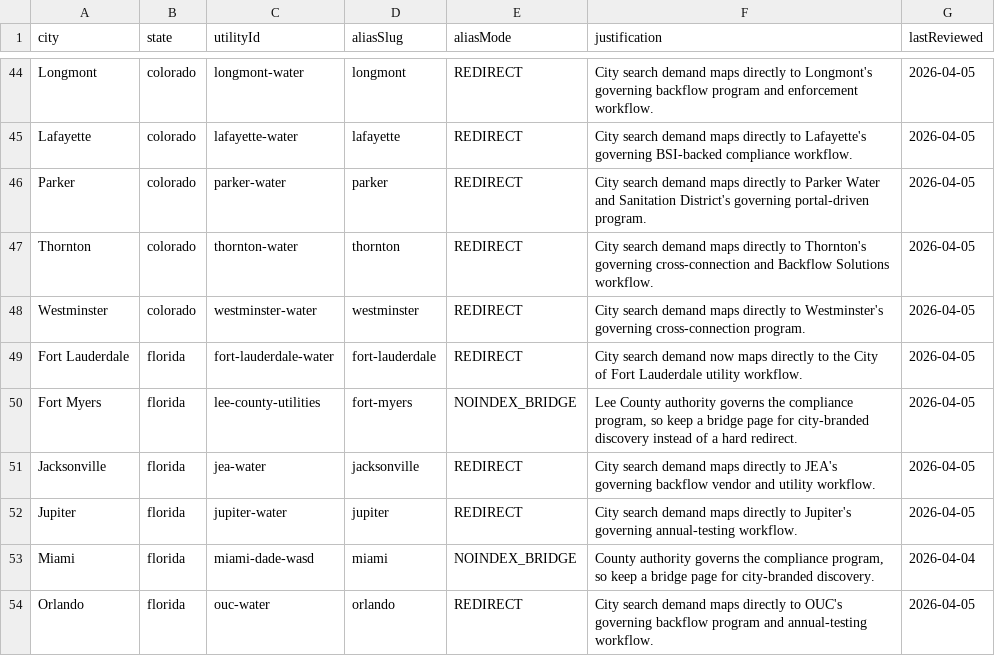
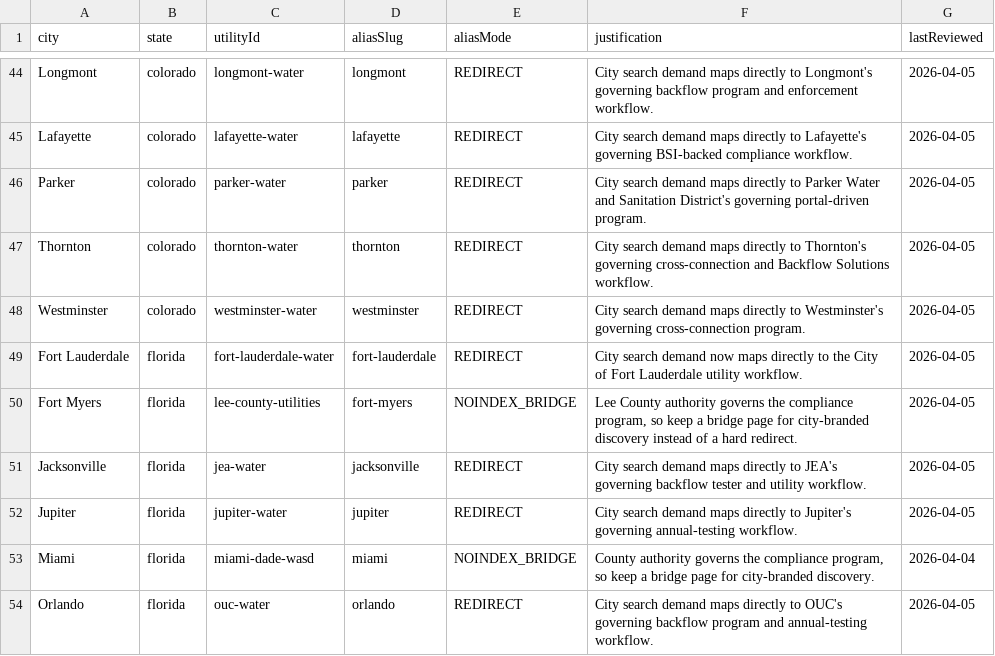
Before and after one commit to ichbinhyeok/backflowverdict, a CSV file: data/city_aliases.csv, drawn as a sheet; only a part is shown, gaps mark what is left out.

Commit message:
Remove vendor phrasing from public backflow routes

```diff
--- a/data/city_aliases.csv
+++ b/data/city_aliases.csv
@@ -50,3 +50,3 @@ Fort Lauderdale,florida,fort-lauderdale-water,fort-lauderdale,REDIRECT,City sear
 Fort Myers,florida,lee-county-utilities,fort-myers,NOINDEX_BRIDGE,"Lee County authority governs the compliance program, so keep a bridge page for city-branded discovery instead of a hard redirect.",2026-04-05
-Jacksonville,florida,jea-water,jacksonville,REDIRECT,City search demand maps directly to JEA's governing backflow vendor and utility workflow.,2026-04-05
+Jacksonville,florida,jea-water,jacksonville,REDIRECT,City search demand maps directly to JEA's governing backflow tester and utility workflow.,2026-04-05
 Jupiter,florida,jupiter-water,jupiter,REDIRECT,City search demand maps directly to Jupiter's governing annual-testing workflow.,2026-04-05
```
Also changed, not shown: 19 other files.
